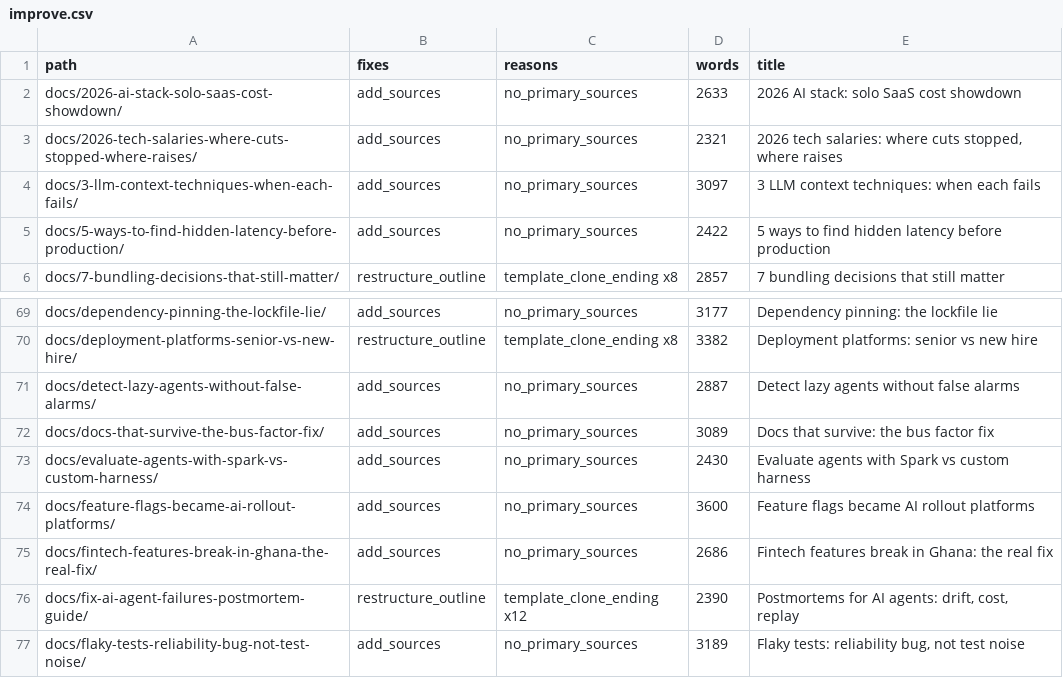
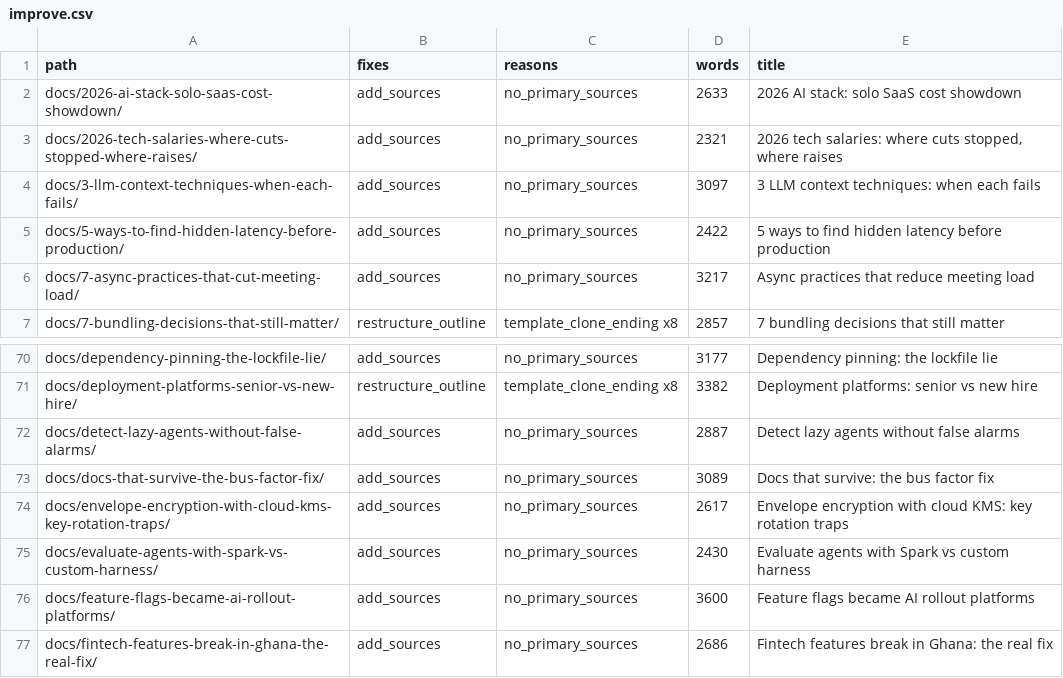
Before and after one commit to kubaik/kubaik.github.io, a CSV file: triage_final/improve.csv, drawn as a sheet; only a part is shown, gaps mark what is left out; the shorter side is filled out with more unchanged rows.

```diff
--- a/triage_final/improve.csv
+++ b/triage_final/improve.csv
@@ -5,2 +5,3 @@ docs/3-llm-context-techniques-when-each-fails/,add_sources,no_primary_sources,30
 docs/5-ways-to-find-hidden-latency-before-production/,add_sources,no_primary_sources,2422,5 ways to find hidden latency before production
+docs/7-async-practices-that-cut-meeting-load/,add_sources,no_primary_sources,3217,Async practices that reduce meeting load
 docs/7-bundling-decisions-that-still-matter/,restructure_outline,template_clone_ending x8,2857,7 bundling decisions that still matter
@@ -72,2 +73,3 @@ docs/detect-lazy-agents-without-false-alarms/,add_sources,no_primary_sources,288
 docs/docs-that-survive-the-bus-factor-fix/,add_sources,no_primary_sources,3089,Docs that survive: the bus factor fix
+docs/envelope-encryption-with-cloud-kms-key-rotation-traps/,add_sources,no_primary_sources,2617,Envelope encryption with cloud KMS: key rotation traps
 docs/evaluate-agents-with-spark-vs-custom-harness/,add_sources,no_primary_sources,2430,Evaluate agents with Spark vs custom harness
```
Also changed, not shown: quality_report_full.csv, triage_report/verdicts.csv, 54 other files.
